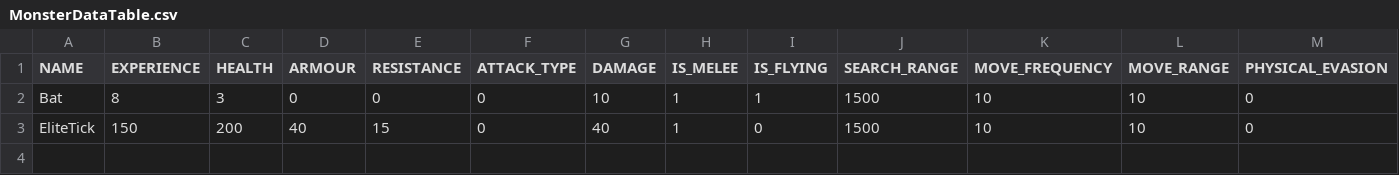
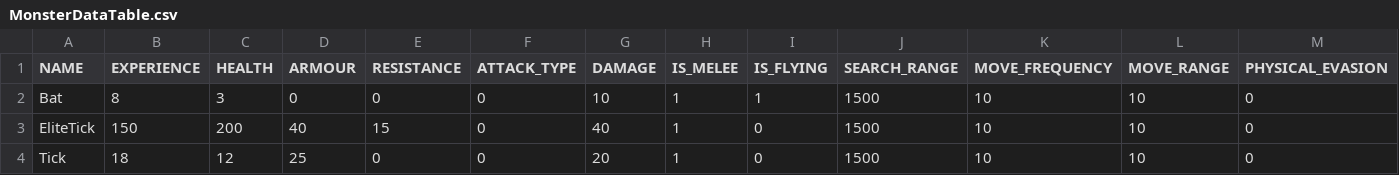
Before and after one commit to soonkookpark/TeamProjectGame, a CSV file: Heroes_of_Hammerwatch-bin/tables/MonsterTables/MonsterDataTable.csv, drawn as a sheet; only a part is shown; rows hold the shown columns only; the diff names each change by its address in the sheet, - before the commit and + after, or states it on an @@ line.

```diff
--- a/Heroes_of_Hammerwatch-bin/tables/MonsterTables/MonsterDataTable.csv
+++ b/Heroes_of_Hammerwatch-bin/tables/MonsterTables/MonsterDataTable.csv
+row 4: Tick | 18 | 12 | 25 | 0 | 0 | 20 | 1 | 0 | 1500 | 10 | 10 | 0
```
Also changed, not shown: Heroes_of_Hammerwatch-bin/scripts/SceneGameResourceList.csv, 16 other files.
